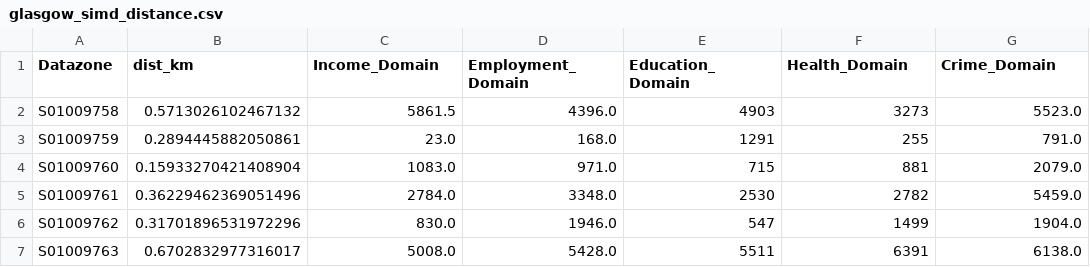
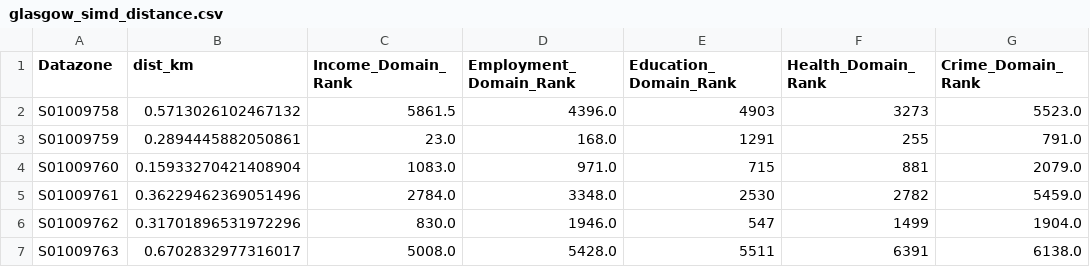
Before and after one commit to mariagrahamx/mariagrahamx.github.io, a CSV file: project/glasgow_simd_distance.csv, drawn as a sheet; only a part is shown.

```diff
--- a/project/glasgow_simd_distance.csv
+++ b/project/glasgow_simd_distance.csv
@@ -1,2 +1,2 @@
-Datazone,dist_km,Income_Domain,Employment_Domain,Education_Domain,Health_Domain,Crime_Domain
+Datazone,dist_km,Income_Domain_Rank,Employment_Domain_Rank,Education_Domain_Rank,Health_Domain_Rank,Crime_Domain_Rank
 S01009758,0.5713026102467132,5861.5,4396.0,4903,3273,5523.0
```
Also changed, not shown: 1 other file.
